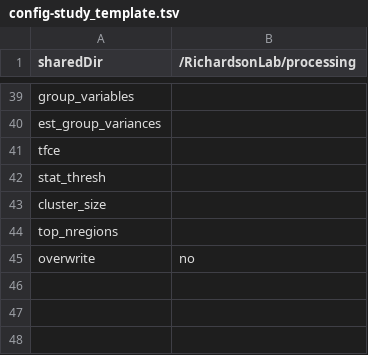
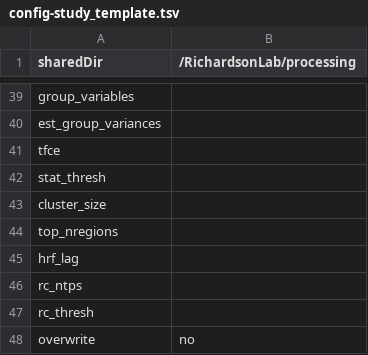
Before and after one commit to hrichardsonlab/fmri-analysis-ebby, a TSV file: files/config_files/config-study_template.tsv, drawn as a sheet; only a part is shown, gaps mark what is left out; the diff names each change by its address in the sheet, - before the commit and + after, or states it on an @@ line.

Commit message:
add reverse correlation opts to config file

```diff
--- a/files/config_files/config-study_template.tsv
+++ b/files/config_files/config-study_template.tsv
+row 45: hrf_lag
+row 46: rc_ntps
+row 47: rc_thresh
```
